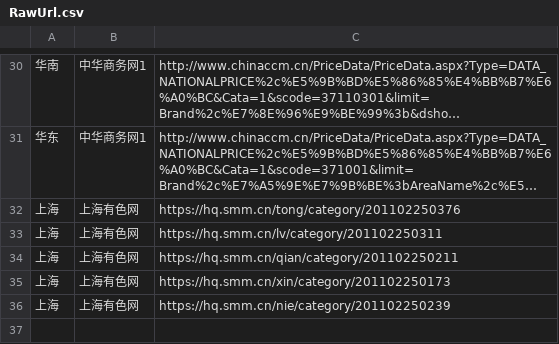
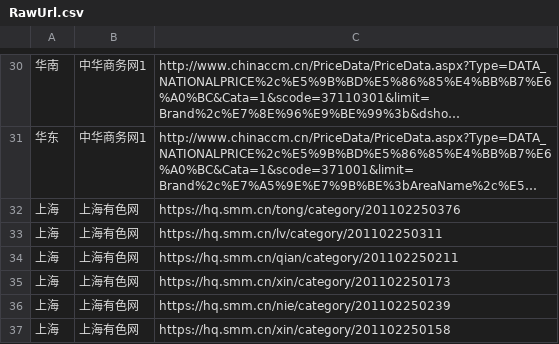
Before and after one commit to ZhaoJiePG/YadeaSpider, a CSV file: RawMaterialPrice/Data/RawUrl.csv, drawn as a sheet; only a part is shown, gaps mark what is left out; long unchanged cells end in ….

```diff
--- a/RawMaterialPrice/Data/RawUrl.csv
+++ b/RawMaterialPrice/Data/RawUrl.csv
@@ -36 +36,2 @@
 上海,上海有色网,https://hq.smm.cn/nie/category/201102250239
+上海,上海有色网,https://hq.smm.cn/xin/category/201102250158
```
Also changed, not shown: RawMaterialPrice/Data/1.csv, RawMaterialPrice/Data/2.csv, 20 other files.
